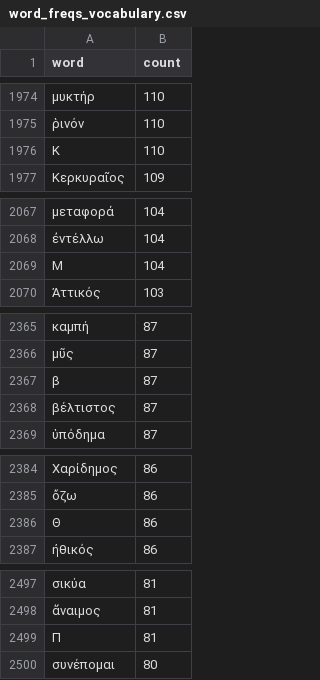
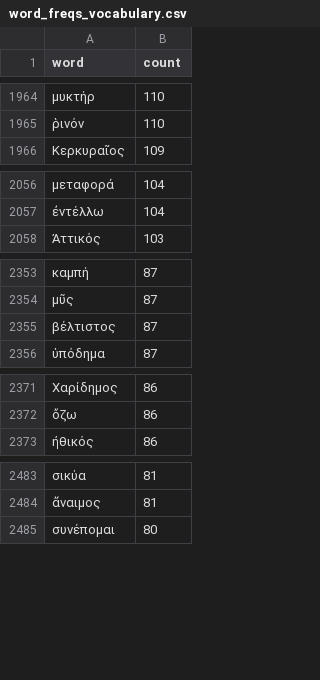
Before and after one commit to kasev/PIPA, a CSV file: data/word_freqs_vocabulary.csv, drawn as a sheet; only a part is shown, gaps mark what is left out; the diff covers the shown part only; the diff names each change by its address in the sheet, - before the commit and + after, or states it on an @@ line.

```diff
--- a/data/word_freqs_vocabulary.csv
+++ b/data/word_freqs_vocabulary.csv
-row 1976: Κ | 110
-row 2069: Μ | 104
-row 2367: β | 87
-row 2386: Θ | 86
-row 2499: Π | 81
```
Also changed, not shown: 13 removed rows elsewhere in this file, 13 other files.
